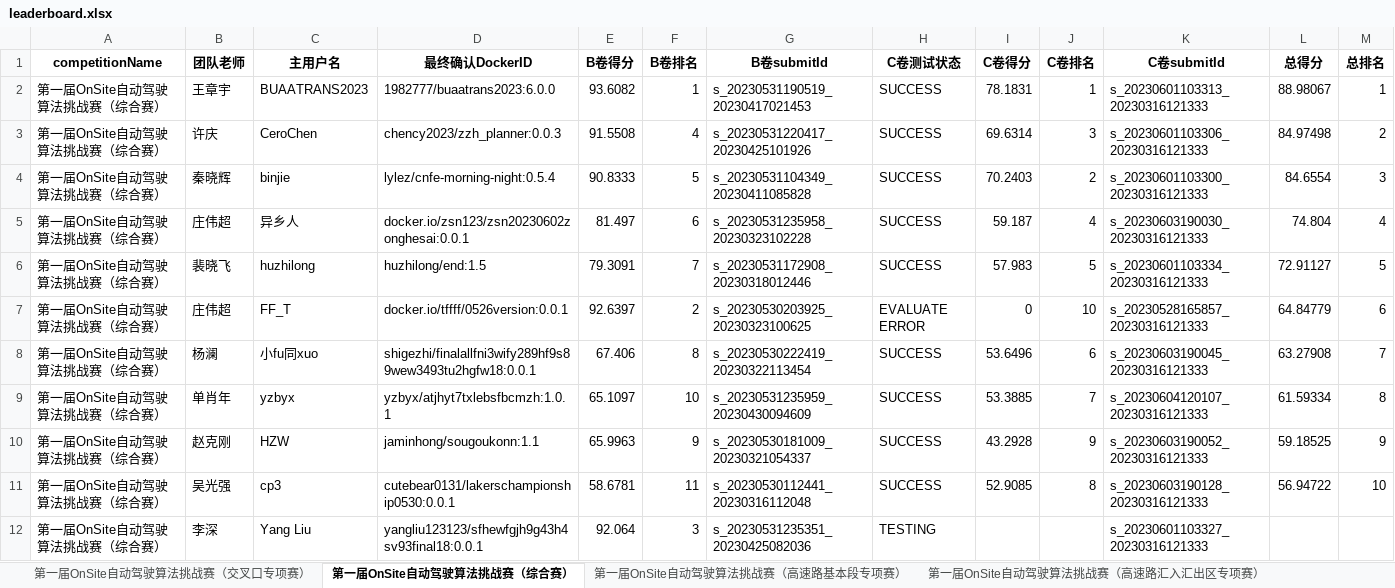
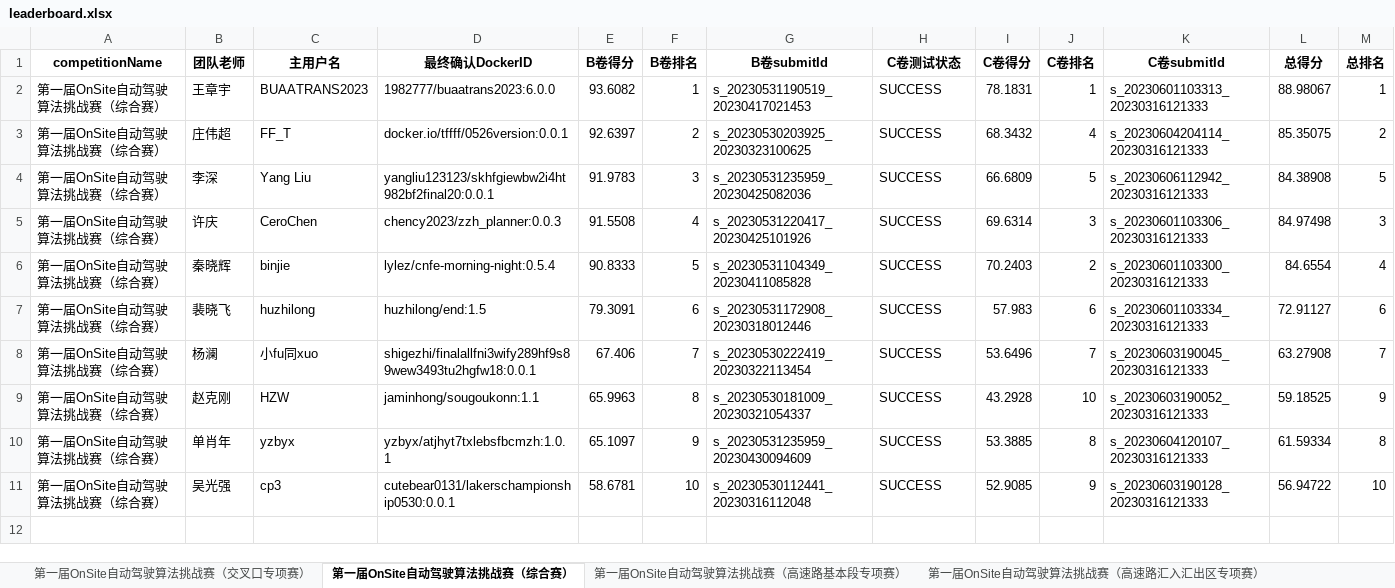
Before and after one commit to yangyh408/onsite-test-server, an Excel workbook: tester/tools/test_C/leaderboard.xlsx, sheet 第一届OnSite自动驾驶算法挑战赛（综合赛）, drawn as a sheet; values as stored, in another font and other column widths than the file's, no borders; removed rows and columns are numbered as before the commit, all else as after; the diff names each change by its address in the sheet, - before the commit and + after, or states it on an @@ line.

```diff
--- a/tester/tools/test_C/leaderboard.xlsx (sheet 第一届OnSite自动驾驶算法挑战赛（综合赛）)
+++ b/tester/tools/test_C/leaderboard.xlsx (sheet 第一届OnSite自动驾驶算法挑战赛（综合赛）)
+row 3: 第一届OnSite自动驾驶算法挑战赛（综合赛） | 庄伟超 | FF_T | docker.io/tffff/0526version:0.0.1 | 92.6397 | 2 | s_20230530203925_20230323100625 | SUCCESS | 68.3432 | 4 | s_20230604204114_20230316121333 | 85.35075 | 2
+row 4: 第一届OnSite自动驾驶算法挑战赛（综合赛） | 李深 | Yang Liu | yangliu123123/skhfgiewbw2i4ht982bf2final20:0.0.1 | 91.9783 | 3 | s_20230531235959_20230425082036 | SUCCESS | 66.6809 | 5 | s_20230606112942_20230316121333 | 84.38908 | 5
-M5 (总排名): 2
+M5 (总排名): 3
-M6 (总排名): 3
+M6 (总排名): 4
-row 5: 第一届OnSite自动驾驶算法挑战赛（综合赛） | 庄伟超 | 异乡人 | docker.io/zsn123/zsn20230602zonghesai:0.0.1 | 81.497 | 6 | s_20230531235958_20230323102228 | SUCCESS | 59.187 | 4 | s_20230603190030_20230316121333 | 74.804 | 4
-F7 (B卷排名): 7
+F7 (B卷排名): 6
-J7 (C卷排名): 5
+J7 (C卷排名): 6
-M7 (总排名): 5
+M7 (总排名): 6
-row 7: 第一届OnSite自动驾驶算法挑战赛（综合赛） | 庄伟超 | FF_T | docker.io/tffff/0526version:0.0.1 | 92.6397 | 2 | s_20230530203925_20230323100625 | EVALUATE ERROR | 0 | 10 | s_20230528165857_20230316121333 | 64.84779 | 6
-F8 (B卷排名): 8
+F8 (B卷排名): 7
-J8 (C卷排名): 6
+J8 (C卷排名): 7
-row 9: 第一届OnSite自动驾驶算法挑战赛（综合赛） | 单肖年 | yzbyx | yzbyx/atjhyt7txlebsfbcmzh:1.0.1 | 65.1097 | 10 | s_20230531235959_20230430094609 | SUCCESS | 53.3885 | 7 | s_20230604120107_20230316121333 | 61.59334 | 8
-F9 (B卷排名): 9
+F9 (B卷排名): 8
-J9 (C卷排名): 9
+J9 (C卷排名): 10
+row 10: 第一届OnSite自动驾驶算法挑战赛（综合赛） | 单肖年 | yzbyx | yzbyx/atjhyt7txlebsfbcmzh:1.0.1 | 65.1097 | 9 | s_20230531235959_20230430094609 | SUCCESS | 53.3885 | 8 | s_20230604120107_20230316121333 | 61.59334 | 8
-F11 (B卷排名): 11
+F11 (B卷排名): 10
-J11 (C卷排名): 8
+J11 (C卷排名): 9
-row 12: 第一届OnSite自动驾驶算法挑战赛（综合赛） | 李深 | Yang Liu | yangliu123123/sfhewfgjh9g43h4sv93final18:0.0.1 | 92.064 | 3 | s_20230531235351_20230425082036 | TESTING |  |  | s_20230601103327_20230316121333
```
Also changed, not shown: sheet 第一届OnSite自动驾驶算法挑战赛（交叉口专项赛）, sheet 第一届OnSite自动驾驶算法挑战赛（高速路基本段专项赛）, sheet 第一届OnSite自动驾驶算法挑战赛（高速路汇入汇出区专项赛）, tester/tools/test_C/C_select_scenes.xlsx, tester/tools/test_C/test_list.xlsx, 30 other files.
